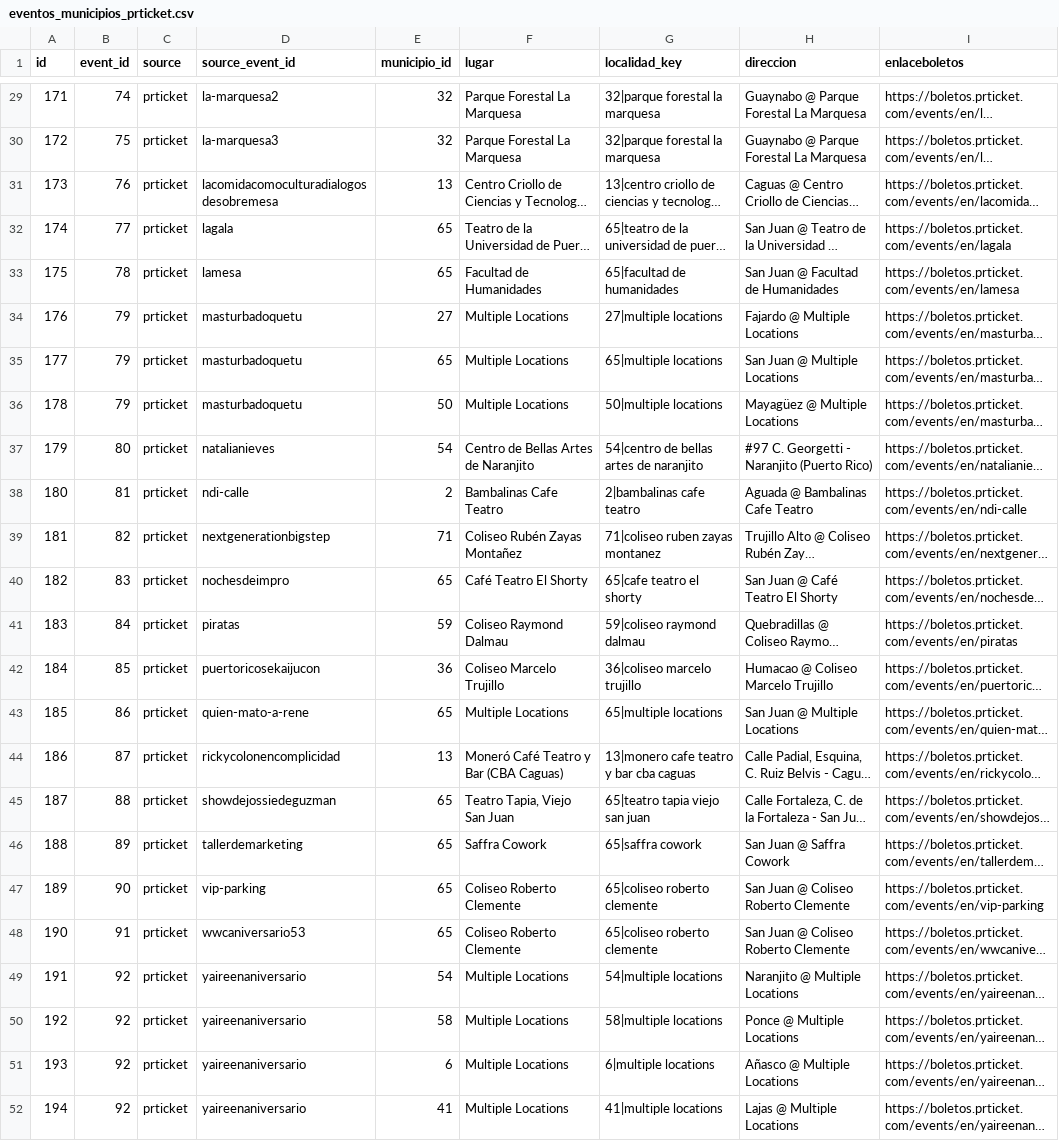
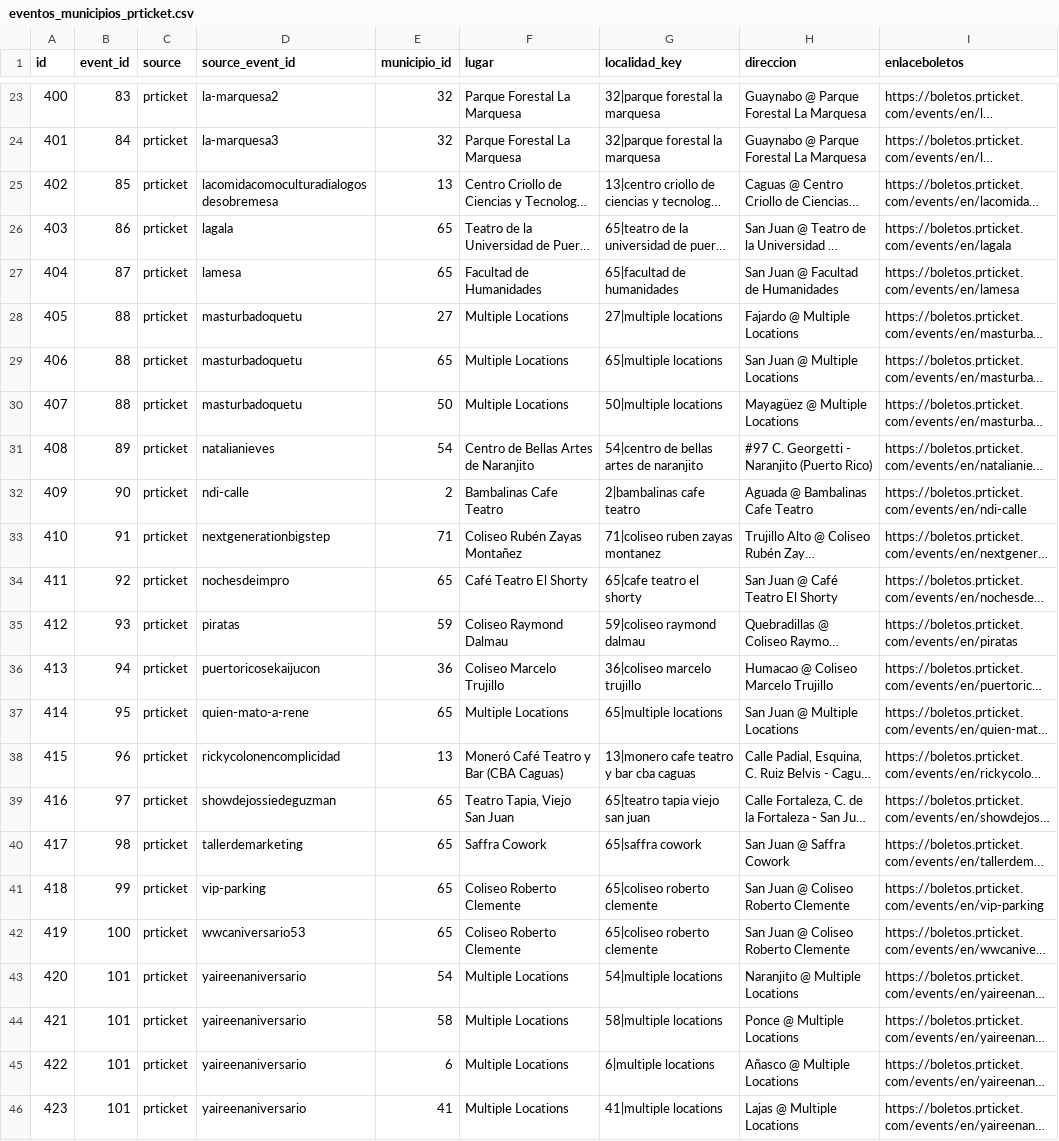
Before and after one commit to Pluciano86/findixi, a CSV file: exports/prticket/eventos_municipios_prticket.csv, drawn as a sheet; only a part is shown, gaps mark what is left out; long unchanged cells end in …; addresses are those after the commit; the diff covers the shown part only; the diff names each change by its address in the sheet, - before the commit and + after, or states it on an @@ line.

```diff
--- a/exports/prticket/eventos_municipios_prticket.csv
+++ b/exports/prticket/eventos_municipios_prticket.csv
@@ column A (id) renumbered from row 2 down @@
-B23 (event_id): 74
+B23 (event_id): 83
-B24 (event_id): 75
+B24 (event_id): 84
-B25 (event_id): 76
+B25 (event_id): 85
-B26 (event_id): 77
+B26 (event_id): 86
-B27 (event_id): 78
+B27 (event_id): 87
-B28:B30 (event_id): 79
+B28:B30 (event_id): 88
-B31 (event_id): 80
+B31 (event_id): 89
-B32 (event_id): 81
+B32 (event_id): 90
-B33 (event_id): 82
+B33 (event_id): 91
-B34 (event_id): 83
+B34 (event_id): 92
-B35 (event_id): 84
+B35 (event_id): 93
-B36 (event_id): 85
+B36 (event_id): 94
-B37 (event_id): 86
+B37 (event_id): 95
-B38 (event_id): 87
+B38 (event_id): 96
-B39 (event_id): 88
+B39 (event_id): 97
-B40 (event_id): 89
+B40 (event_id): 98
-B41 (event_id): 90
+B41 (event_id): 99
-B42 (event_id): 91
+B42 (event_id): 100
-B43:B46 (event_id): 92
+B43:B46 (event_id): 101
```
Also changed, not shown: 6 removed rows and 24 edited cells elsewhere in this file, exports/prticket/eventoFechas_prticket.csv, exports/prticket/eventos_boleterias_prticket.csv, 26 other files.
